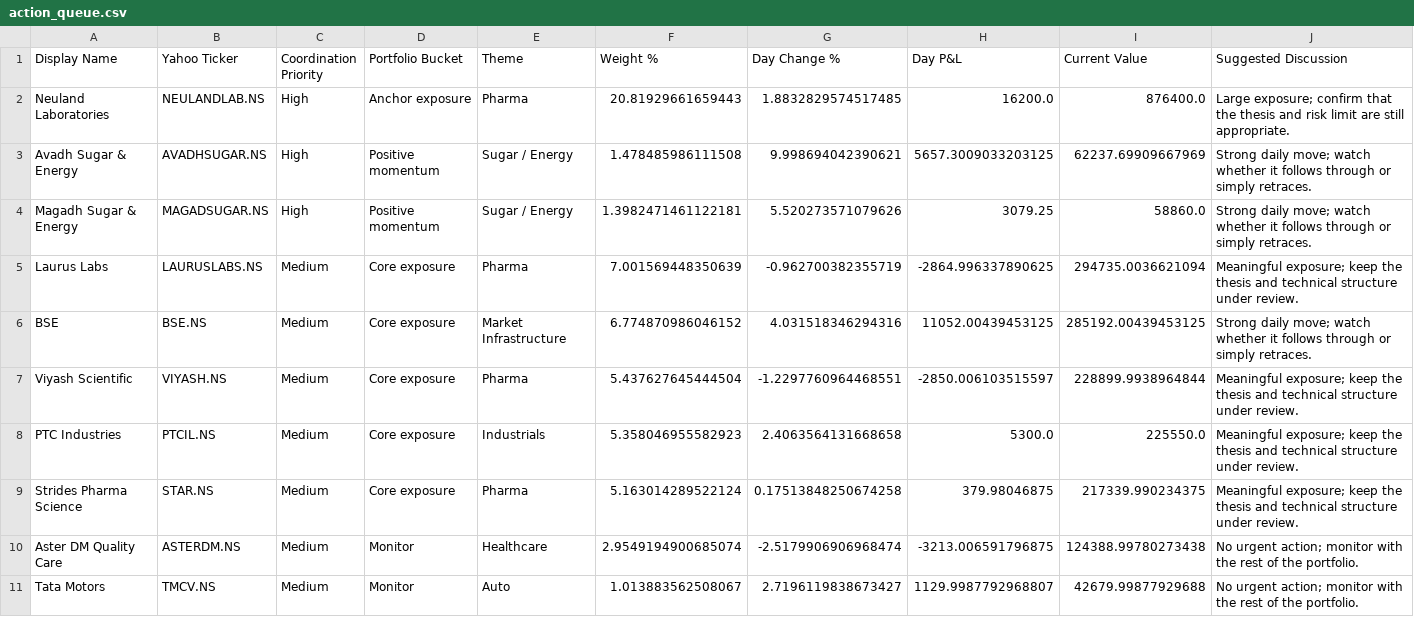
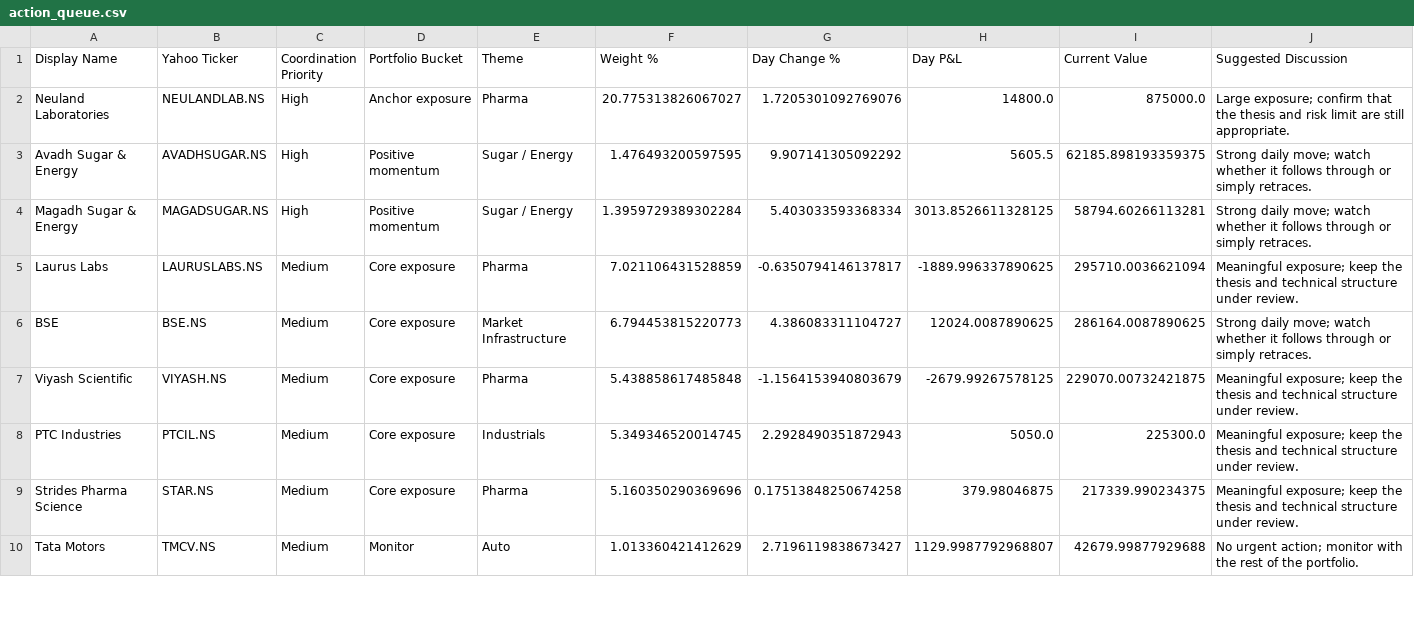
Before and after one commit to hvj7p7shkv-hub/vikram-portfolio-dashboard, a CSV file: data/action_queue.csv, drawn as a sheet; only a part is shown; the diff covers the shown part only.

```diff
--- a/data/action_queue.csv
+++ b/data/action_queue.csv
@@ -1,11 +1,10 @@
 Display Name,Yahoo Ticker,Coordination Priority,Portfolio Bucket,Theme,Weight %,Day Change %,Day P&L,Current Value,Suggested Discussion
-Neuland Laboratories,NEULANDLAB.NS,High,Anchor exposure,Pharma,20.81929661659443,1.8832829574517485,16200.0,876400.0,Large exposure; confirm that the thesis and risk limit are still appropriate.
-Avadh Sugar & Energy,AVADHSUGAR.NS,High,Positive momentum,Sugar / Energy,1.478485986111508,9.998694042390621,5657.3009033203125,62237.69909667969,Strong daily move; watch whether it follows through or simply retraces.
-Magadh Sugar & Energy,MAGADSUGAR.NS,High,Positive momentum,Sugar / Energy,1.3982471461122181,5.520273571079626,3079.25,58860.0,Strong daily move; watch whether it follows through or simply retraces.
-Laurus Labs,LAURUSLABS.NS,Medium,Core exposure,Pharma,7.001569448350639,-0.962700382355719,-2864.996337890625,294735.0036621094,Meaningful exposure; keep the thesis and technical structure under review.
-BSE,BSE.NS,Medium,Core exposure,Market Infrastructure,6.774870986046152,4.031518346294316,11052.00439453125,285192.00439453125,Strong daily move; watch whether it follows through or simply retraces.
-Viyash Scientific,VIYASH.NS,Medium,Core exposure,Pharma,5.437627645444504,-1.2297760964468551,-2850.006103515597,228899.9938964844,Meaningful exposure; keep the thesis and technical structure under review.
-PTC Industries,PTCIL.NS,Medium,Core exposure,Industrials,5.358046955582923,2.4063564131668658,5300.0,225550.0,Meaningful exposure; keep the thesis and technical structure under review.
-Strides Pharma Science,STAR.NS,Medium,Core exposure,Pharma,5.163014289522124,0.17513848250674258,379.98046875,217339.990234375,Meaningful exposure; keep the thesis and technical structure under review.
-Aster DM Quality Care,ASTERDM.NS,Medium,Monitor,Healthcare,2.9549194900685074,-2.5179906906968474,-3213.006591796875,124388.99780273438,No urgent action; monitor with the rest of the portfolio.
-Tata Motors,TMCV.NS,Medium,Monitor,Auto,1.013883562508067,2.7196119838673427,1129.9987792968807,42679.99877929688,No urgent action; monitor with the rest of the portfolio.
+Neuland Laboratories,NEULANDLAB.NS,High,Anchor exposure,Pharma,20.775313826067027,1.7205301092769076,14800.0,875000.0,Large exposure; confirm that the thesis and risk limit are still appropriate.
+Avadh Sugar & Energy,AVADHSUGAR.NS,High,Positive momentum,Sugar / Energy,1.476493200597595,9.907141305092292,5605.5,62185.898193359375,Strong daily move; watch whether it follows through or simply retraces.
+Magadh Sugar & Energy,MAGADSUGAR.NS,High,Positive momentum,Sugar / Energy,1.3959729389302284,5.403033593368334,3013.8526611328125,58794.60266113281,Strong daily move; watch whether it follows through or simply retraces.
+Laurus Labs,LAURUSLABS.NS,Medium,Core exposure,Pharma,7.021106431528859,-0.6350794146137817,-1889.996337890625,295710.0036621094,Meaningful exposure; keep the thesis and technical structure under review.
+BSE,BSE.NS,Medium,Core exposure,Market Infrastructure,6.794453815220773,4.386083311104727,12024.0087890625,286164.0087890625,Strong daily move; watch whether it follows through or simply retraces.
+Viyash Scientific,VIYASH.NS,Medium,Core exposure,Pharma,5.438858617485848,-1.1564153940803679,-2679.99267578125,229070.00732421875,Meaningful exposure; keep the thesis and technical structure under review.
+PTC Industries,PTCIL.NS,Medium,Core exposure,Industrials,5.349346520014745,2.2928490351872943,5050.0,225300.0,Meaningful exposure; keep the thesis and technical structure under review.
+Strides Pharma Science,STAR.NS,Medium,Core exposure,Pharma,5.160350290369696,0.17513848250674258,379.98046875,217339.990234375,Meaningful exposure; keep the thesis and technical structure under review.
+Tata Motors,TMCV.NS,Medium,Monitor,Auto,1.013360421412629,2.7196119838673427,1129.9987792968807,42679.99877929688,No urgent action; monitor with the rest of the portfolio.
```
Also changed, not shown: 4 edited cells elsewhere in this file, 2 other files.
